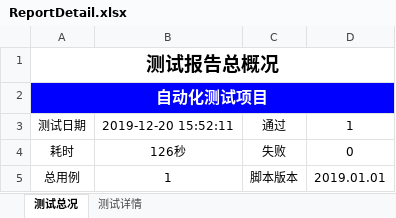
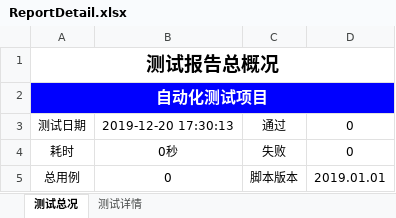
Before and after one commit to testervic/AutoWeb, an Excel workbook: Report/ReportDetail.xlsx, sheet 测试总况, drawn as a sheet; values as stored, in another font and other column widths than the file's, no borders; charts and pictures not drawn; the diff names each change by its address in the sheet, - before the commit and + after, or states it on an @@ line.

```diff
--- a/Report/ReportDetail.xlsx (sheet 测试总况)
+++ b/Report/ReportDetail.xlsx (sheet 测试总况)
-B3: 2019-12-20 15:52:11
+B3: 2019-12-20 17:30:13
-D3: 1
+D3: 0
-B4: 126秒
+B4: 0秒
-B5: 1
+B5: 0
```
Also changed, not shown: sheet 测试详情, charts or pictures, 22 other files.
